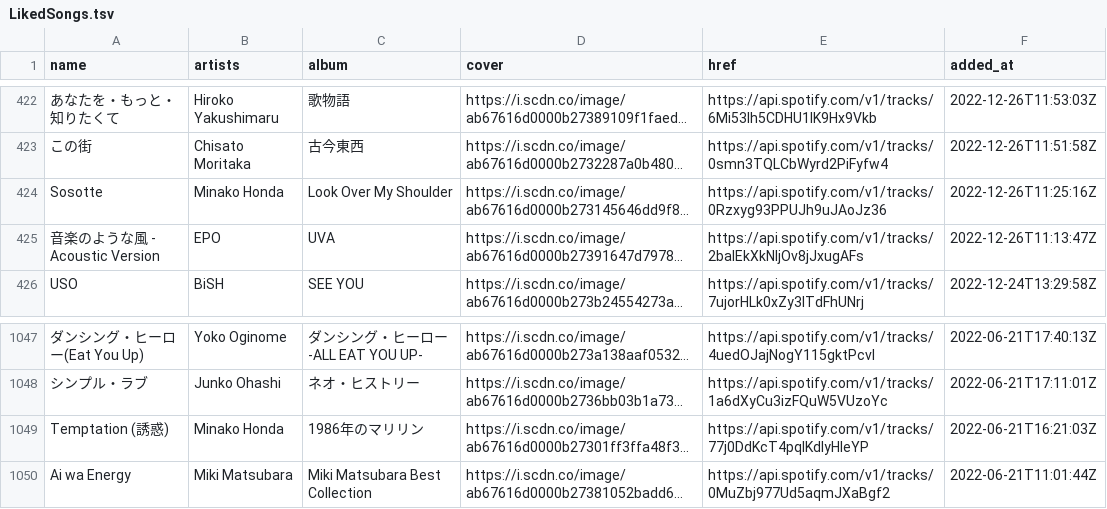
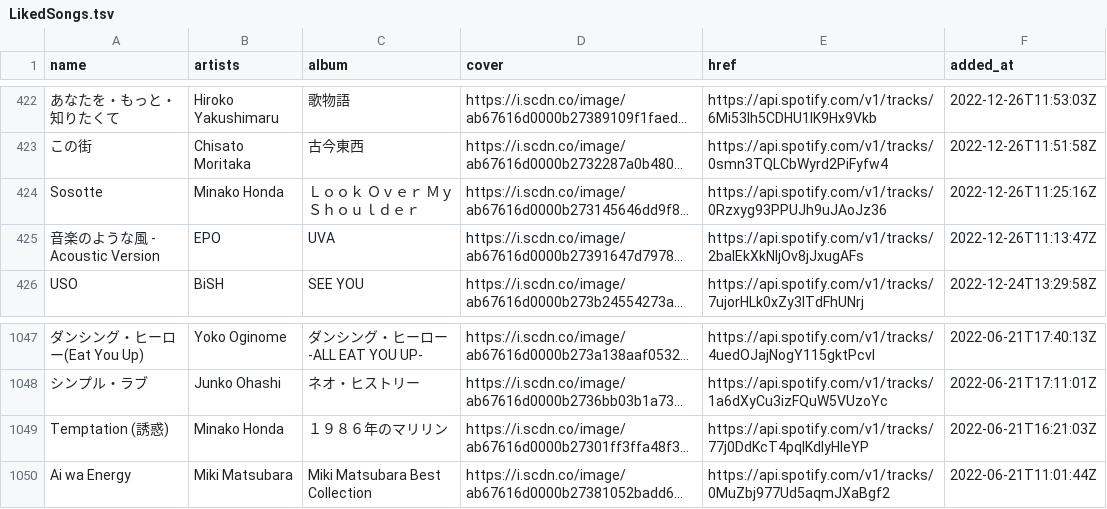
Before and after one commit to nyok/MySpotifyLikedSongs, a TSV file: LikedSongs/LikedSongs.tsv, drawn as a sheet; only a part is shown, gaps mark what is left out; long unchanged cells end in …; the diff names each change by its address in the sheet, - before the commit and + after, or states it on an @@ line.

Commit message:
New songs (Automatic update)

```diff
--- a/LikedSongs/LikedSongs.tsv
+++ b/LikedSongs/LikedSongs.tsv
-C424 (album): Look Over My Shoulder
+C424 (album): Ｌｏｏｋ Ｏｖｅｒ Ｍｙ Ｓｈｏｕｌｄｅｒ
-C1049 (album): 1986年のマリリン
+C1049 (album): １９８６年のマリリン
```
